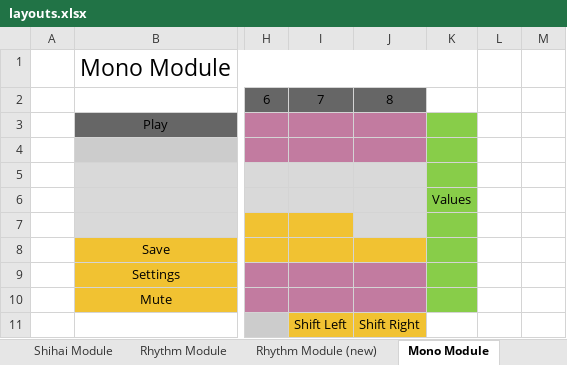
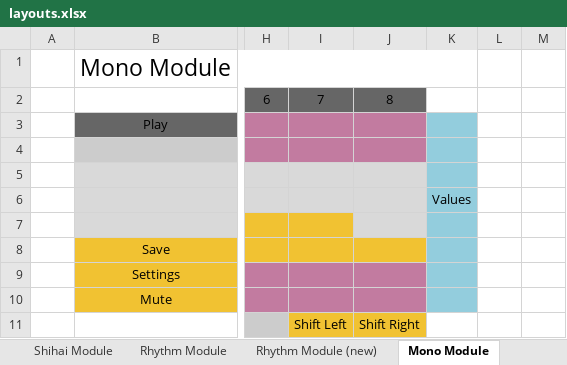
Before and after one commit to perkowitz/issho, an Excel workbook: doc/hachi/layouts.xlsx, sheet Mono Module, drawn as a sheet; only a part is shown, gaps mark what is left out; values as stored, in another font and other column widths than the file's, no borders; the diff names each change by its address in the sheet, - before the commit and + after, or states it on an @@ line.

Commit message:
layout updates

```diff
--- a/doc/hachi/layouts.xlsx (sheet Mono Module)
+++ b/doc/hachi/layouts.xlsx (sheet Mono Module)
-K3:K10 fill: #88CD49
+K3:K10 fill: #93CDDD
```
